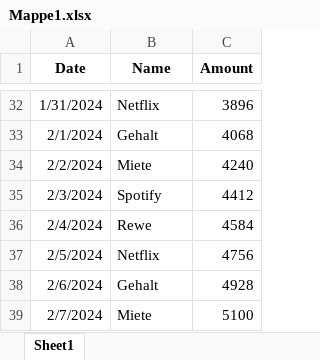
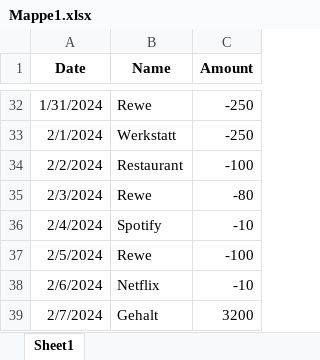
Before and after one commit to Nemphis7/Pythonone, an Excel workbook: Mappe1.xlsx, sheet Sheet1, drawn as a sheet; only a part is shown, gaps mark what is left out; values as stored, in another font and other column widths than the file's, no borders; the diff covers the shown part only; the diff names each change by its address in the sheet, - before the commit and + after, or states it on an @@ line.

```diff
--- a/Mappe1.xlsx (sheet Sheet1)
+++ b/Mappe1.xlsx (sheet Sheet1)
-B32 (Name): Netflix
+B32 (Name): Rewe
-C32 (Amount): 3896
+C32 (Amount): -250
-B33 (Name): Gehalt
+B33 (Name): Werkstatt
-C33 (Amount): 4068
+C33 (Amount): -250
-B34 (Name): Miete
+B34 (Name): Restaurant
-C34 (Amount): 4240
+C34 (Amount): -100
-B35 (Name): Spotify
+B35 (Name): Rewe
-C35 (Amount): 4412
+C35 (Amount): -80
-B36 (Name): Rewe
+B36 (Name): Spotify
-C36 (Amount): 4584
+C36 (Amount): -10
-B37 (Name): Netflix
+B37 (Name): Rewe
-C37 (Amount): 4756
+C37 (Amount): -100
-B38 (Name): Gehalt
+B38 (Name): Netflix
-C38 (Amount): 4928
+C38 (Amount): -10
-B39 (Name): Miete
+B39 (Name): Gehalt
-C39 (Amount): 5100
+C39 (Amount): 3200
```
Also changed, not shown: 32 edited cells elsewhere in this sheet.
